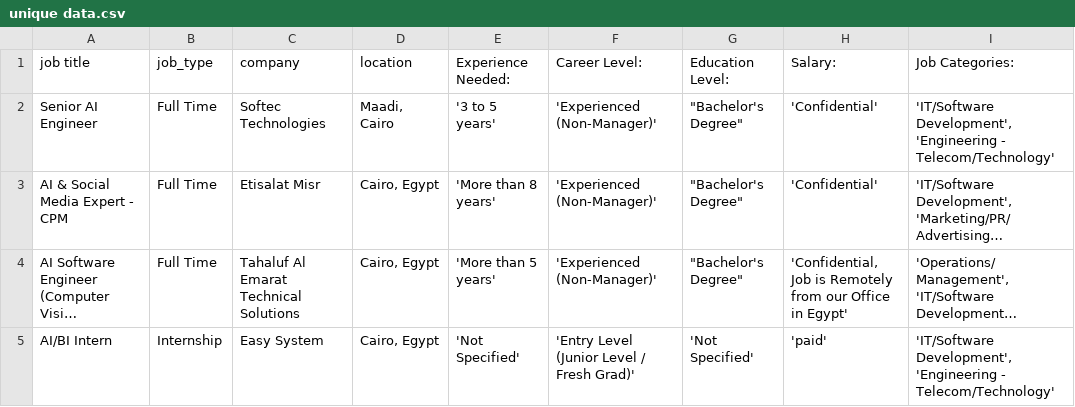
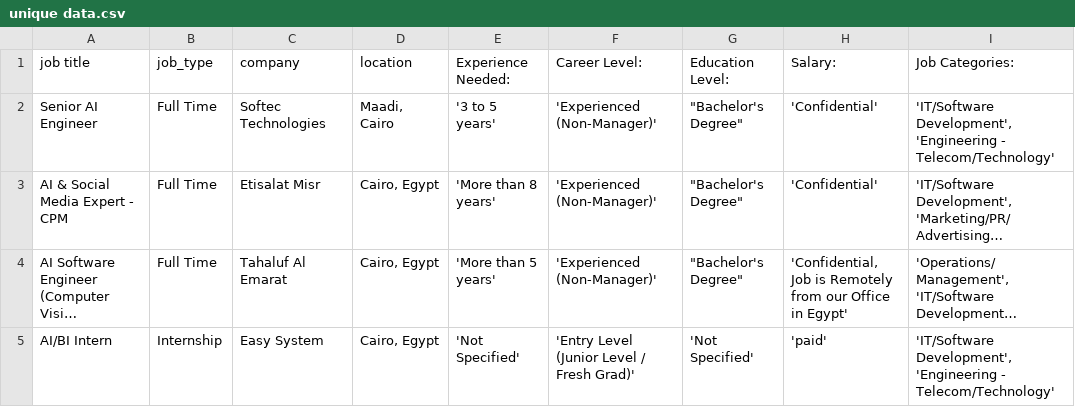
Before and after one commit to esraasayed98/Jobs-Analysis_DashBoard, a CSV file: data/unique data.csv, drawn as a sheet; only a part is shown; long unchanged cells end in …; the diff covers the shown part only; the diff names each change by its address in the sheet, - before the commit and + after, or states it on an @@ line.

```diff
--- a/data/unique data.csv
+++ b/data/unique data.csv
-C4 (company): Tahaluf Al Emarat Technical Solutions
+C4 (company): Tahaluf Al Emarat
```
Also changed, not shown: 6 edited cells elsewhere in this file, 4 other files.
